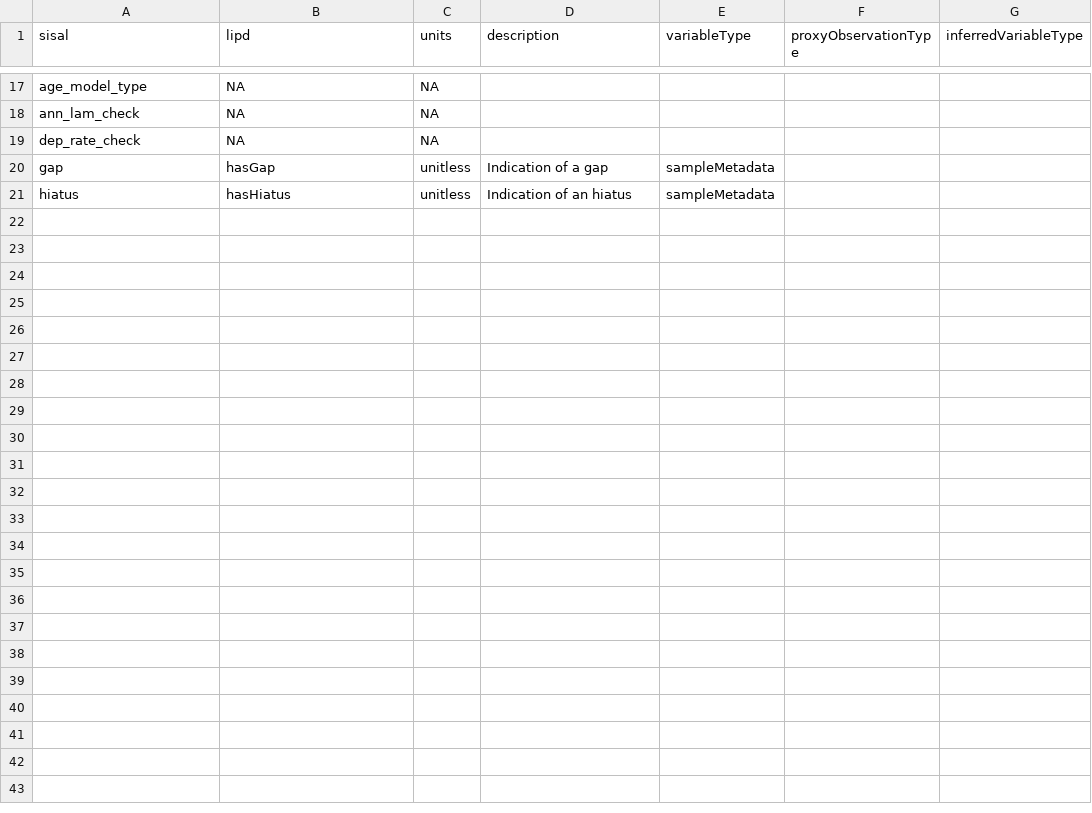
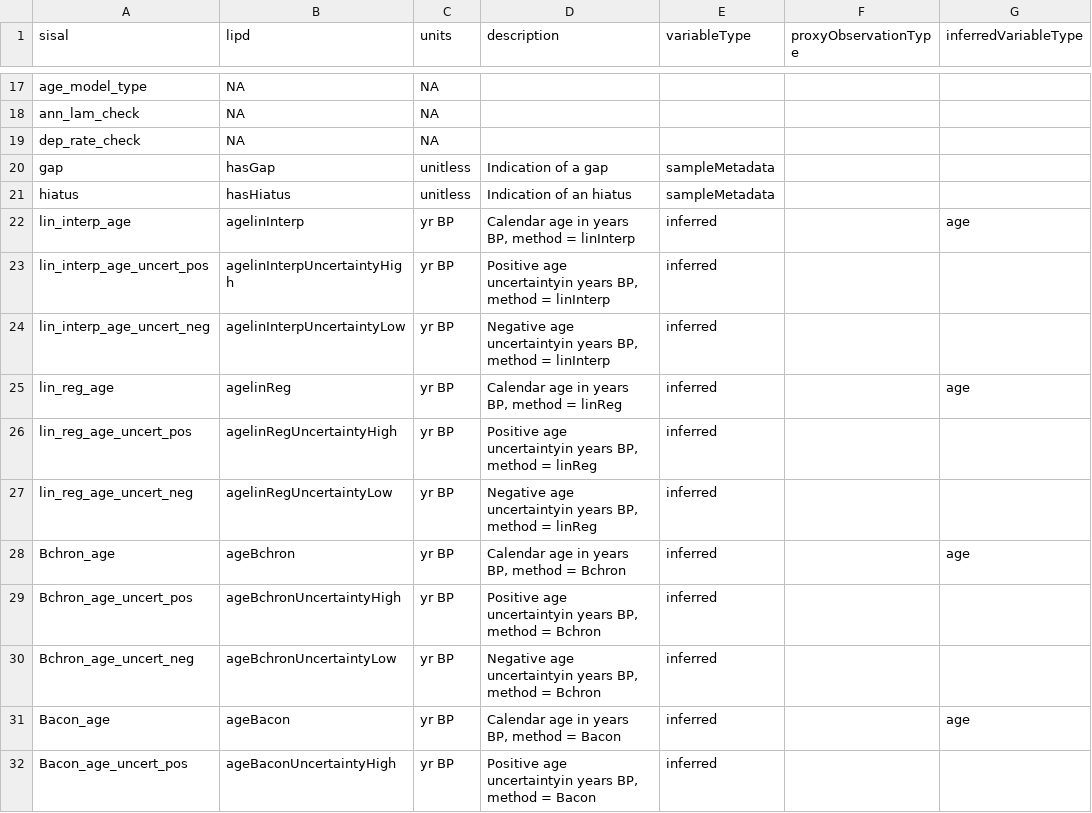
Before and after one commit to nickmckay/sisal2lipd, a CSV file: sisal2lipd_names.csv, drawn as a sheet; only a part is shown, gaps mark what is left out; the diff covers the shown part only.

Commit message:
update for SISAL2

```diff
--- a/sisal2lipd_names.csv
+++ b/sisal2lipd_names.csv
@@ -21 +21,12 @@ gap,hasGap,unitless,Indication of a gap,sampleMetadata,,
 hiatus,hasHiatus,unitless,Indication of an hiatus,sampleMetadata,,
+lin_interp_age,agelinInterp,yr BP,"Calendar age in years BP, method = linInterp",inferred,,age
+lin_interp_age_uncert_pos,agelinInterpUncertaintyHigh,yr BP,"Positive age uncertaintyin years BP, method = linInterp",inferred,,
+lin_interp_age_uncert_neg,agelinInterpUncertaintyLow,yr BP,"Negative age uncertaintyin years BP, method = linInterp",inferred,,
+lin_reg_age,agelinReg,yr BP,"Calendar age in years BP, method = linReg",inferred,,age
+lin_reg_age_uncert_pos,agelinRegUncertaintyHigh,yr BP,"Positive age uncertaintyin years BP, method = linReg",inferred,,
+lin_reg_age_uncert_neg,agelinRegUncertaintyLow,yr BP,"Negative age uncertaintyin years BP, method = linReg",inferred,,
+Bchron_age,ageBchron,yr BP,"Calendar age in years BP, method = Bchron",inferred,,age
+Bchron_age_uncert_pos,ageBchronUncertaintyHigh,yr BP,"Positive age uncertaintyin years BP, method = Bchron",inferred,,
+Bchron_age_uncert_neg,ageBchronUncertaintyLow,yr BP,"Negative age uncertaintyin years BP, method = Bchron",inferred,,
+Bacon_age,ageBacon,yr BP,"Calendar age in years BP, method = Bacon",inferred,,age
+Bacon_age_uncert_pos,ageBaconUncertaintyHigh,yr BP,"Positive age uncertaintyin years BP, method = Bacon",inferred,,
```
Also changed, not shown: 10 added rows and 3 edited cells elsewhere in this file, 7 other files.
